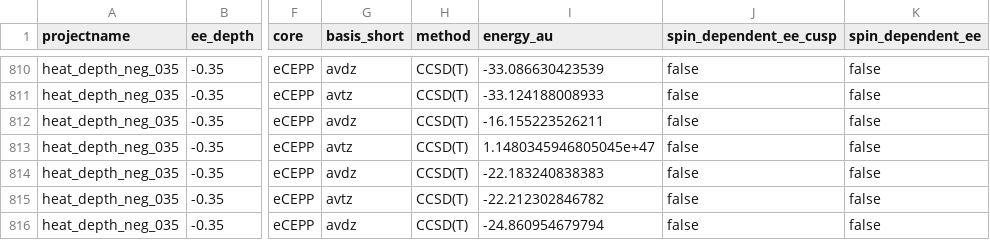
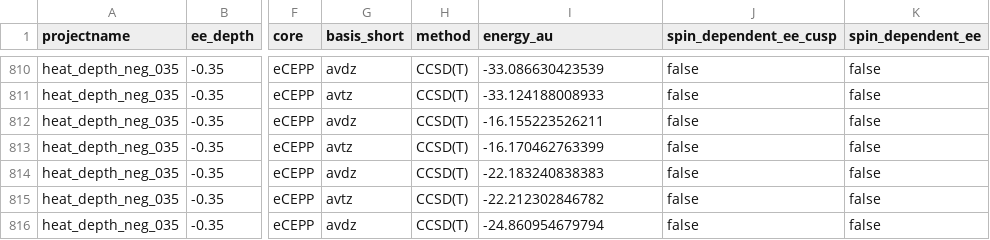
Before and after one commit to simulak1/tc-g2-data, a CSV file: data/heat_tc_energies.csv, drawn as a sheet; only a part is shown, gaps mark what is left out; the diff names each change by its address in the sheet, - before the commit and + after, or states it on an @@ line.

```diff
--- a/data/heat_tc_energies.csv
+++ b/data/heat_tc_energies.csv
-I813 (energy_au): 1.1480345946805045e+47
+I813 (energy_au): -16.170462763399
```
Also changed, not shown: 9 other files.
